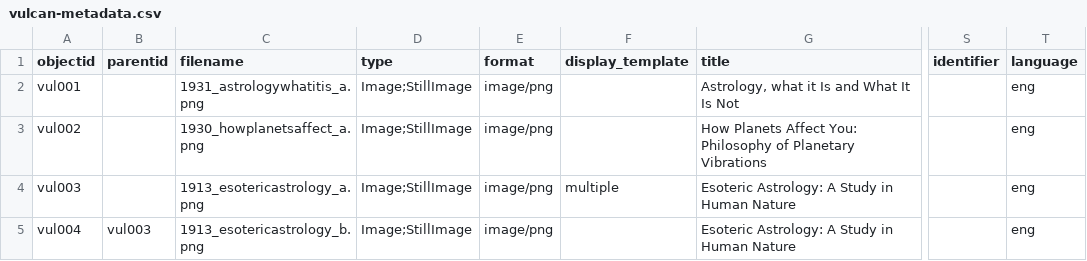
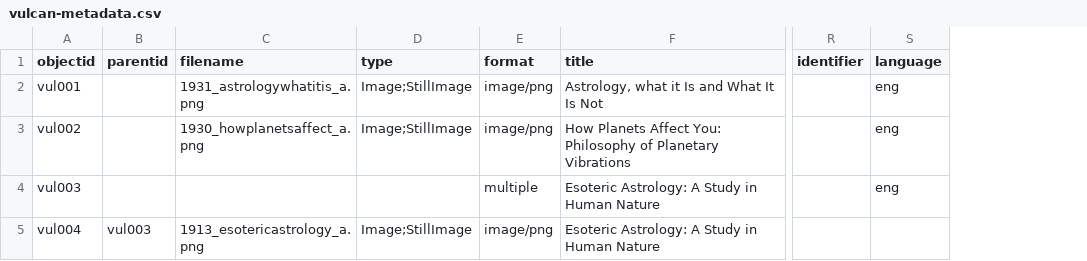
Before and after one commit to kleidouxos/vulcan, a CSV file: _data/vulcan-metadata.csv, drawn as a sheet; only a part is shown, gaps mark what is left out; removed rows and columns are numbered as before the commit, all else as after; the diff covers the shown part only; the diff names each change by its address in the sheet, - before the commit and + after, or states it on an @@ line.

Commit message:
Multiple take who knows

```diff
--- a/_data/vulcan-metadata.csv
+++ b/_data/vulcan-metadata.csv
-column F (display_template), row 4: multiple
-C4 (filename): 1913_esotericastrology_a.png
+C4 (filename): (empty)
-D4 (type): Image;StillImage
+D4 (type): (empty)
-E4 (format): image/png
+E4 (format): multiple
-C5 (filename): 1913_esotericastrology_b.png
+C5 (filename): 1913_esotericastrology_a.png
-S5 (language): eng
+S5 (language): (empty)
```
Also changed, not shown: 1 added row and 2 edited cells elsewhere in this file.
